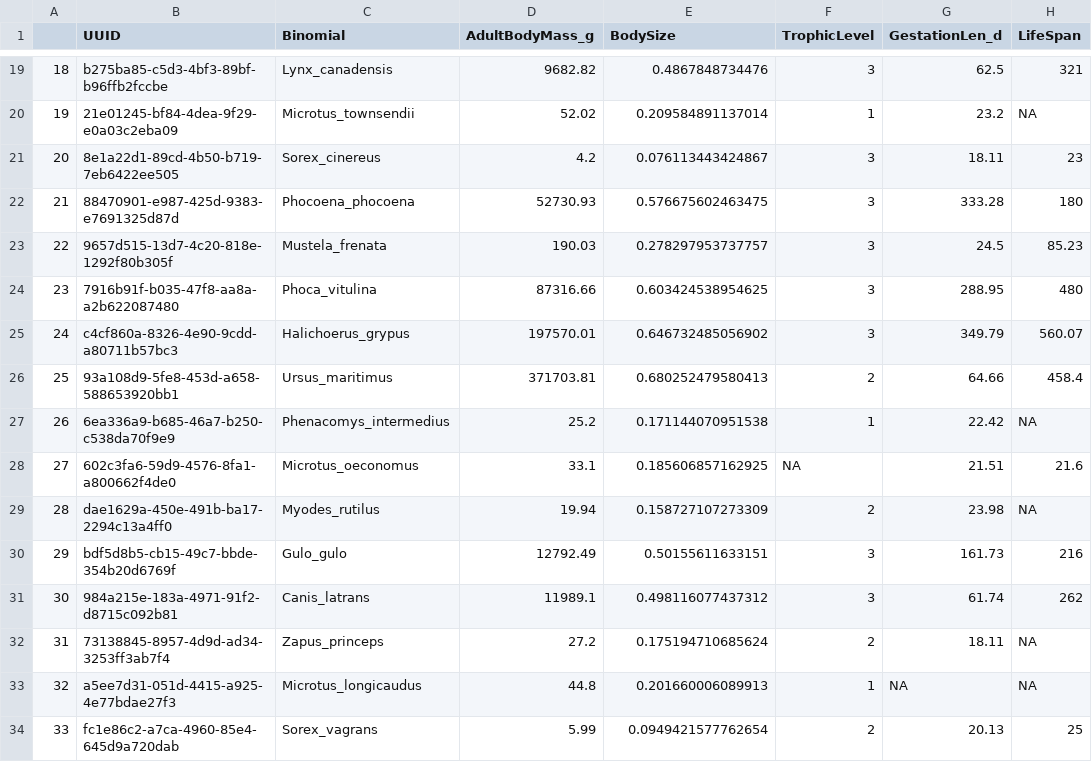
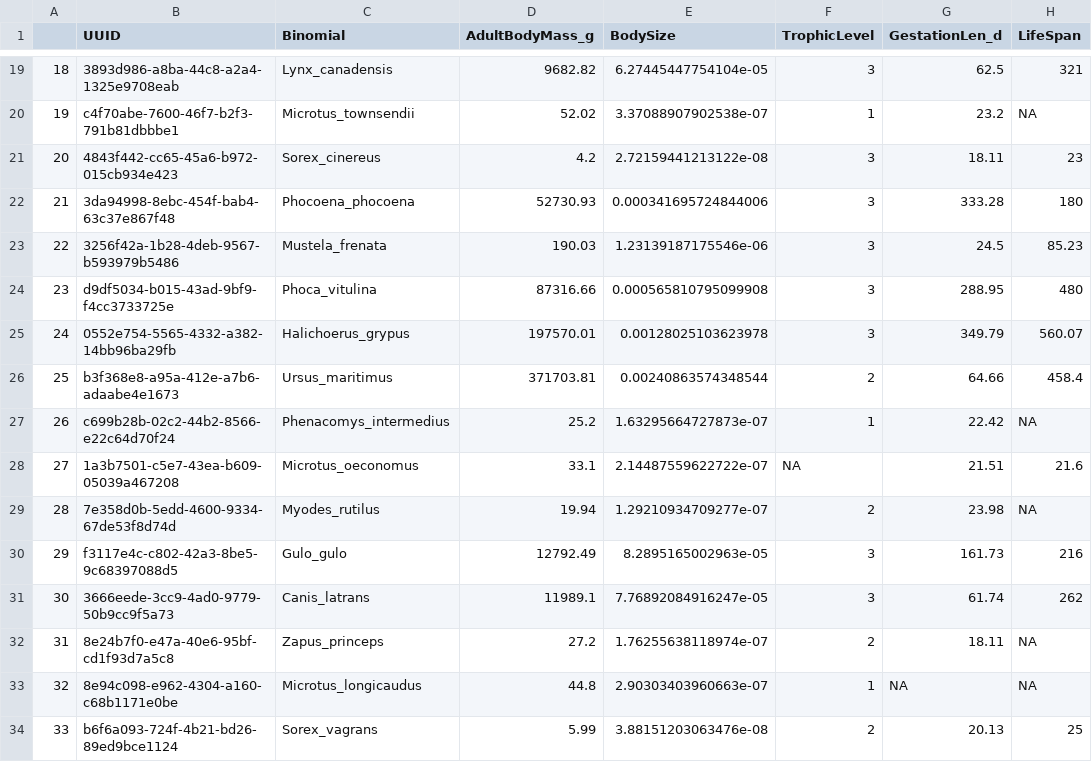
Before and after one commit to ldp-wg-aug21/trait_data_hunting, a CSV file: data-clean/traits-specific-mammals.csv, drawn as a sheet; only a part is shown, gaps mark what is left out; the diff covers the shown part only.

```diff
--- a/data-clean/traits-specific-mammals.csv
+++ b/data-clean/traits-specific-mammals.csv
@@ -19,16 +19,16 @@
-"18","b275ba85-c5d3-4bf3-89bf-b96ffb2fccbe","Lynx_canadensis",9682.82,0.4867848734476,3,62.5,321
-"19","21e01245-bf84-4dea-9f29-e0a03c2eba09","Microtus_townsendii",52.02,0.209584891137014,1,23.2,NA
-"20","8e1a22d1-89cd-4b50-b719-7eb6422ee505","Sorex_cinereus",4.2,0.076113443424867,3,18.11,23
-"21","88470901-e987-425d-9383-e7691325d87d","Phocoena_phocoena",52730.93,0.576675602463475,3,333.28,180
-"22","9657d515-13d7-4c20-818e-1292f80b305f","Mustela_frenata",190.03,0.278297953737757,3,24.5,85.23
-"23","7916b91f-b035-47f8-aa8a-a2b622087480","Phoca_vitulina",87316.66,0.603424538954625,3,288.95,480
-"24","c4cf860a-8326-4e90-9cdd-a80711b57bc3","Halichoerus_grypus",197570.01,0.646732485056902,3,349.79,560.07
-"25","93a108d9-5fe8-453d-a658-588653920bb1","Ursus_maritimus",371703.81,0.680252479580413,2,64.66,458.4
-"26","6ea336a9-b685-46a7-b250-c538da70f9e9","Phenacomys_intermedius",25.2,0.171144070951538,1,22.42,NA
-"27","602c3fa6-59d9-4576-8fa1-a800662f4de0","Microtus_oeconomus",33.1,0.185606857162925,NA,21.51,21.6
-"28","dae1629a-450e-491b-ba17-2294c13a4ff0","Myodes_rutilus",19.94,0.158727107273309,2,23.98,NA
-"29","bdf5d8b5-cb15-49c7-bbde-354b20d6769f","Gulo_gulo",12792.49,0.50155611633151,3,161.73,216
-"30","984a215e-183a-4971-91f2-d8715c092b81","Canis_latrans",11989.1,0.498116077437312,3,61.74,262
-"31","73138845-8957-4d9d-ad34-3253ff3ab7f4","Zapus_princeps",27.2,0.175194710685624,2,18.11,NA
-"32","a5ee7d31-051d-4415-a925-4e77bdae27f3","Microtus_longicaudus",44.8,0.201660006089913,1,NA,NA
-"33","fc1e86c2-a7ca-4960-85e4-645d9a720dab","Sorex_vagrans",5.99,0.0949421577762654,2,20.13,25
+"18","3893d986-a8ba-44c8-a2a4-1325e9708eab","Lynx_canadensis",9682.82,6.27445447754104e-05,3,62.5,321
+"19","c4f70abe-7600-46f7-b2f3-791b81dbbbe1","Microtus_townsendii",52.02,3.37088907902538e-07,1,23.2,NA
+"20","4843f442-cc65-45a6-b972-015cb934e423","Sorex_cinereus",4.2,2.72159441213122e-08,3,18.11,23
+"21","3da94998-8ebc-454f-bab4-63c37e867f48","Phocoena_phocoena",52730.93,0.000341695724844006,3,333.28,180
+"22","3256f42a-1b28-4deb-9567-b593979b5486","Mustela_frenata",190.03,1.23139187175546e-06,3,24.5,85.23
+"23","d9df5034-b015-43ad-9bf9-f4cc3733725e","Phoca_vitulina",87316.66,0.000565810795099908,3,288.95,480
+"24","0552e754-5565-4332-a382-14bb96ba29fb","Halichoerus_grypus",197570.01,0.00128025103623978,3,349.79,560.07
+"25","b3f368e8-a95a-412e-a7b6-adaabe4e1673","Ursus_maritimus",371703.81,0.00240863574348544,2,64.66,458.4
+"26","c699b28b-02c2-44b2-8566-e22c64d70f24","Phenacomys_intermedius",25.2,1.63295664727873e-07,1,22.42,NA
+"27","1a3b7501-c5e7-43ea-b609-05039a467208","Microtus_oeconomus",33.1,2.14487559622722e-07,NA,21.51,21.6
+"28","7e358d0b-5edd-4600-9334-67de53f8d74d","Myodes_rutilus",19.94,1.29210934709277e-07,2,23.98,NA
+"29","f3117e4c-c802-42a3-8be5-9c68397088d5","Gulo_gulo",12792.49,8.2895165002963e-05,3,161.73,216
+"30","3666eede-3cc9-4ad0-9779-50b9cc9f5a73","Canis_latrans",11989.1,7.76892084916247e-05,3,61.74,262
+"31","8e24b7f0-e47a-40e6-95bf-cd1f93d7a5c8","Zapus_princeps",27.2,1.76255638118974e-07,2,18.11,NA
+"32","8e94c098-e962-4304-a160-c68b1171e0be","Microtus_longicaudus",44.8,2.90303403960663e-07,1,NA,NA
+"33","b6f6a093-724f-4b21-bd26-89ed9bce1124","Sorex_vagrans",5.99,3.88151203063476e-08,2,20.13,25
```
Also changed, not shown: 159 edited cells elsewhere in this file, data-clean/traits-all.csv, data-clean/traits-specific-birds.csv, 5 other files.
